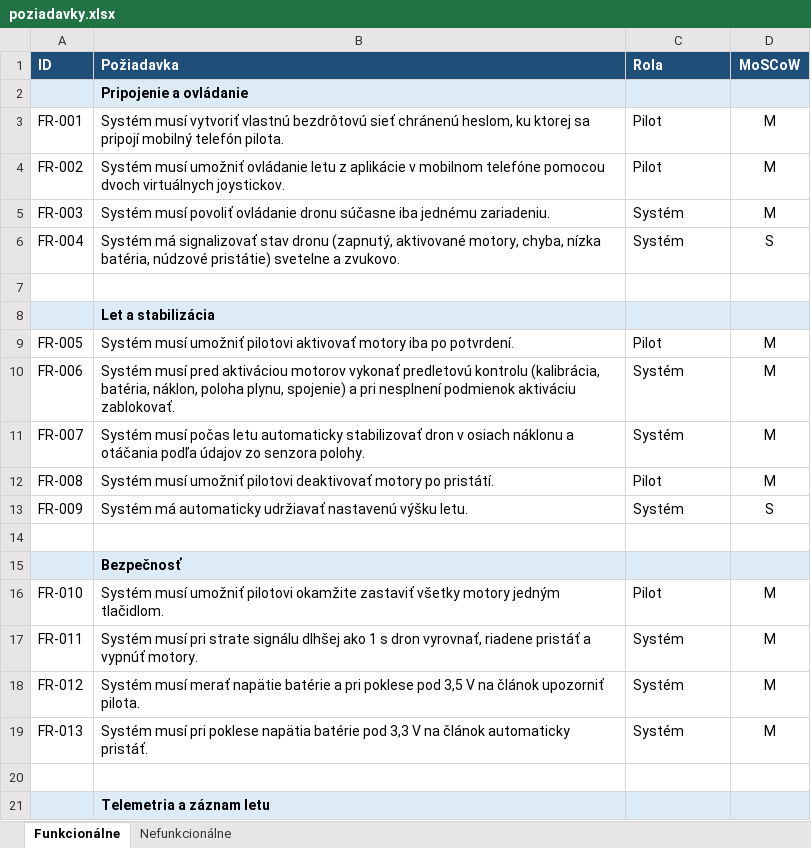
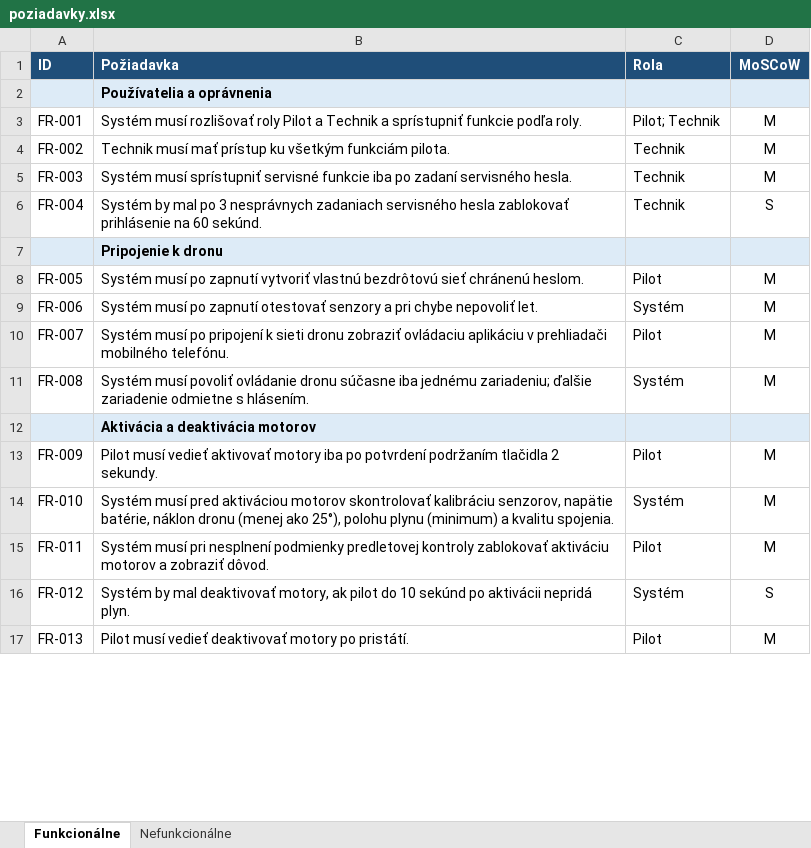
Before and after one commit to 21majkyyy/Barcik_Kudri-Dron, an Excel workbook: 01_Poziadavky/poziadavky.xlsx, sheet Funkcionálne, drawn as a sheet; only a part is shown; values as stored, in another font and other column widths than the file's, no borders; removed rows and columns are numbered as before the commit, all else as after; the diff covers the shown part only; the diff names each change by its address in the sheet, - before the commit and + after, or states it on an @@ line.

```diff
--- a/01_Poziadavky/poziadavky.xlsx (sheet Funkcionálne)
+++ b/01_Poziadavky/poziadavky.xlsx (sheet Funkcionálne)
-B2 (Požiadavka): Pripojenie a ovládanie
+B2 (Požiadavka): Používatelia a oprávnenia
-B3 (Požiadavka): Systém musí vytvoriť vlastnú bezdrôtovú sieť chránenú heslom, ku ktorej sa pripojí mobilný telefón pilota.
+B3 (Požiadavka): Systém musí rozlišovať roly Pilot a Technik a sprístupniť funkcie podľa roly.
-C3 (Rola): Pilot
+C3 (Rola): Pilot; Technik
-B4 (Požiadavka): Systém musí umožniť ovládanie letu z aplikácie v mobilnom telefóne pomocou dvoch virtuálnych joystickov.
+B4 (Požiadavka): Technik musí mať prístup ku všetkým funkciám pilota.
-C4 (Rola): Pilot
+C4 (Rola): Technik
-B5 (Požiadavka): Systém musí povoliť ovládanie dronu súčasne iba jednému zariadeniu.
+B5 (Požiadavka): Systém musí sprístupniť servisné funkcie iba po zadaní servisného hesla.
-C5:C6 (Rola): Systém
+C5:C6 (Rola): Technik
-B6 (Požiadavka): Systém má signalizovať stav dronu (zapnutý, aktivované motory, chyba, nízka batéria, núdzové pristátie) svetelne a zvukovo.
+B6 (Požiadavka): Systém by mal po 3 nesprávnych zadaniach servisného hesla zablokovať prihlásenie na 60 sekúnd.
-row 7: (empty)
-B7 (Požiadavka): Let a stabilizácia
+B7 (Požiadavka): Pripojenie k dronu
-B8 (Požiadavka): Systém musí umožniť pilotovi aktivovať motory iba po potvrdení.
+B8 (Požiadavka): Systém musí po zapnutí vytvoriť vlastnú bezdrôtovú sieť chránenú heslom.
-B9 (Požiadavka): Systém musí pred aktiváciou motorov vykonať predletovú kontrolu (kalibrácia, batéria, náklon, poloha plynu, spojenie) a pri nesplnení podmienok aktiváciu zablokovať.
+B9 (Požiadavka): Systém musí po zapnutí otestovať senzory a pri chybe nepovoliť let.
-B10 (Požiadavka): Systém musí počas letu automaticky stabilizovať dron v osiach náklonu a otáčania podľa údajov zo senzora polohy.
+B10 (Požiadavka): Systém musí po pripojení k sieti dronu zobraziť ovládaciu aplikáciu v prehliadači mobilného telefónu.
-C10 (Rola): Systém
+C10 (Rola): Pilot
-B11 (Požiadavka): Systém musí umožniť pilotovi deaktivovať motory po pristátí.
+B11 (Požiadavka): Systém musí povoliť ovládanie dronu súčasne iba jednému zariadeniu; ďalšie zariadenie odmietne s hlásením.
-C11 (Rola): Pilot
+C11 (Rola): Systém
+row 12:  | Aktivácia a deaktivácia motorov
-B13 (Požiadavka): Systém má automaticky udržiavať nastavenú výšku letu.
+B13 (Požiadavka): Pilot musí vedieť aktivovať motory iba po potvrdení podržaním tlačidla 2 sekundy.
-C13 (Rola): Systém
+C13 (Rola): Pilot
-D13 (MoSCoW): S
+D13 (MoSCoW): M
-row 14: (empty)
-row 15:  | Bezpečnosť
-B14 (Požiadavka): Systém musí umožniť pilotovi okamžite zastaviť všetky motory jedným tlačidlom.
+B14 (Požiadavka): Systém musí pred aktiváciou motorov skontrolovať kalibráciu senzorov, napätie batérie, náklon dronu (menej ako 25°), polohu plynu (minimum) a kvalitu spojenia.
-C14 (Rola): Pilot
+C14 (Rola): Systém
-B15 (Požiadavka): …musí pri strate signálu dlhšej ako 1 s dron vyrovnať, riadene pristáť a vypnúť motory.
+B15 (Požiadavka): …musí pri nesplnení podmienky predletovej kontroly zablokovať aktiváciu motorov a zobraziť dôvod.
-C15 (Rola): Systém
+C15 (Rola): Pilot
-B16 (Požiadavka): Systém musí merať napätie batérie a pri poklese pod 3,5 V na článok upozorniť pilota.
+B16 (Požiadavka): Systém by mal deaktivovať motory, ak pilot do 10 sekúnd po aktivácii nepridá plyn.
-D16 (MoSCoW): M
+D16 (MoSCoW): S
-B17 (Požiadavka): Systém musí pri poklese napätia batérie pod 3,3 V na článok automaticky pristáť.
+B17 (Požiadavka): Pilot musí vedieť deaktivovať motory po pristátí.
-C17 (Rola): Systém
+C17 (Rola): Pilot
-row 20: (empty)
-row 21:  | Telemetria a záznam letu
```
Also changed, not shown: 19 added rows and 22 edited cells elsewhere in this sheet, sheet Nefunkcionálne, 02_Analyza/traceability-matrix.xlsx, 15 other files.
